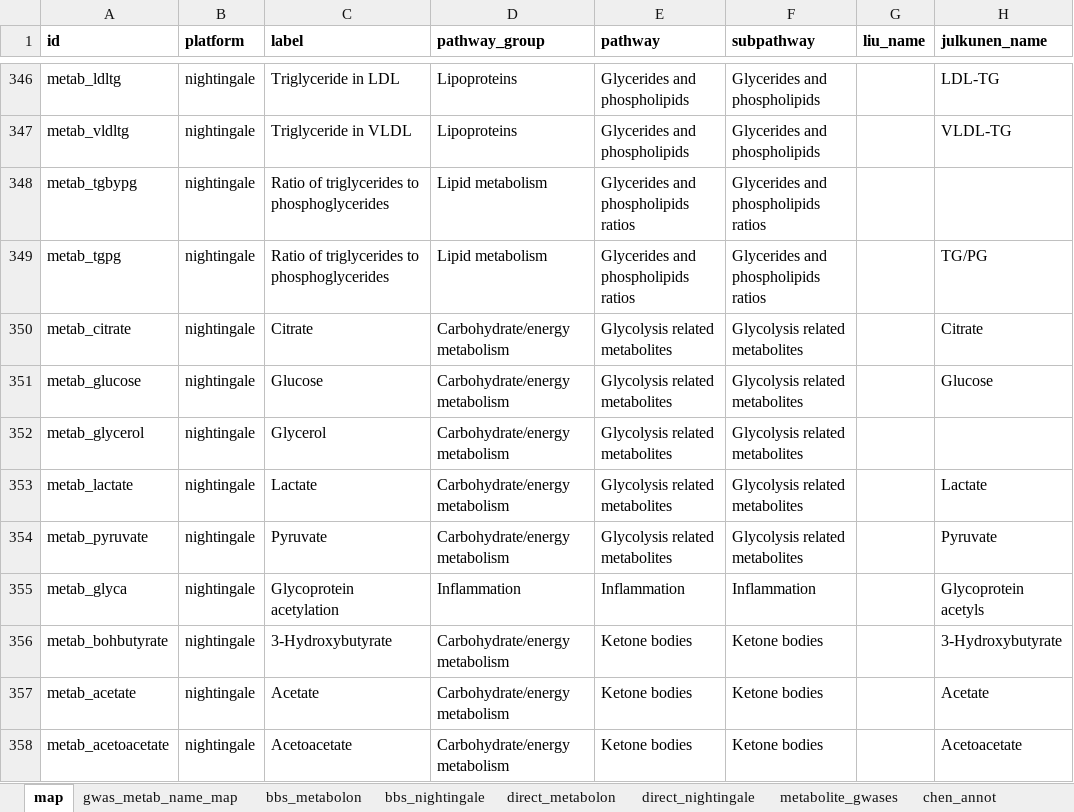
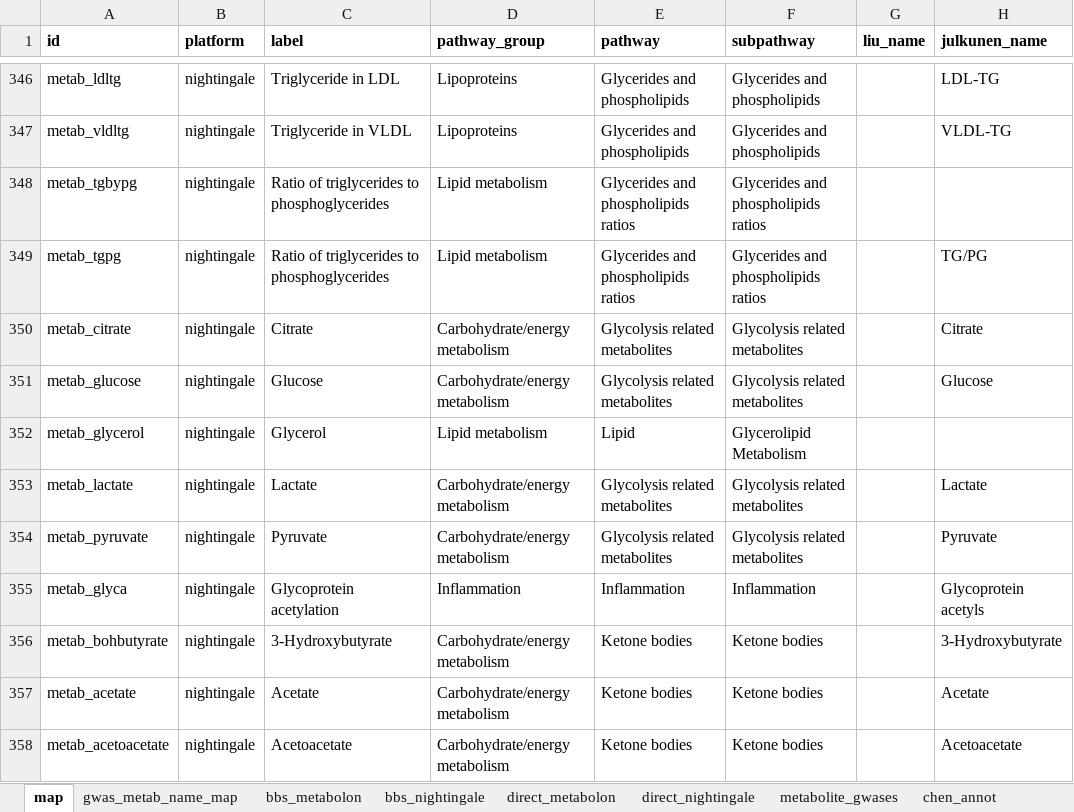
Before and after one commit to nicksunderland/bmi_metabolites_and_heart_failure, an Excel workbook: scripts/gwas_metab_name_map.xlsx, sheet map, drawn as a sheet; only a part is shown, gaps mark what is left out; values as stored, in another font and other column widths than the file's, no borders; conditional formats not drawn; the diff names each change by its address in the sheet, - before the commit and + after, or states it on an @@ line.

```diff
--- a/scripts/gwas_metab_name_map.xlsx (sheet map)
+++ b/scripts/gwas_metab_name_map.xlsx (sheet map)
-D352 (pathway_group): Carbohydrate/energy metabolism
+D352 (pathway_group): Lipid metabolism
-E352 (pathway): Glycolysis related metabolites
+E352 (pathway): Lipid
-F352 (subpathway): Glycolysis related metabolites
+F352 (subpathway): Glycerolipid Metabolism
```
Also changed, not shown: 19 other files.
